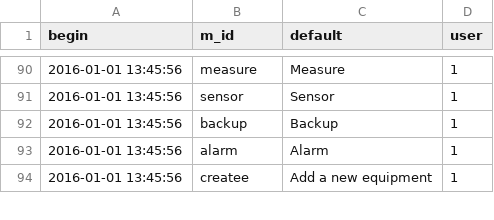
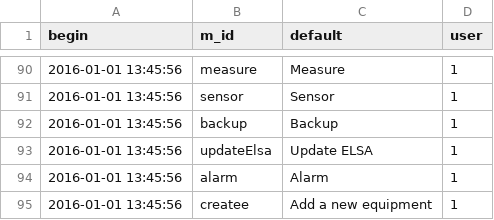
Before and after one commit to AKUINO/ELSA, a CSV file: ELSA/csv/mess.csv, drawn as a sheet; only a part is shown, gaps mark what is left out; the diff names each change by its address in the sheet, - before the commit and + after, or states it on an @@ line.

```diff
--- a/ELSA/csv/mess.csv
+++ b/ELSA/csv/mess.csv
+row 93: 2016-01-01 13:45:56 | updateElsa | Update ELSA | 1
```
Also changed, not shown: ELSA/csv/halflings.csv, ELSA/csv/messages.csv, 1 other file.
